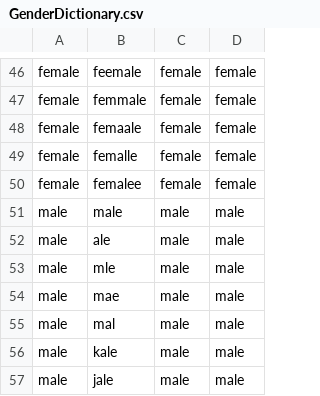
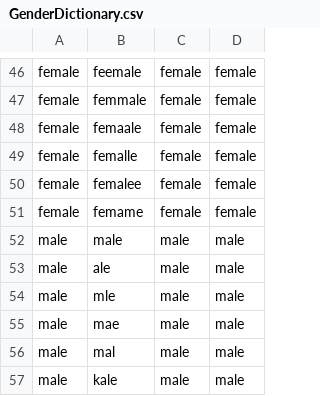
Before and after one commit to ropensci/gendercoder, a CSV file: inst/extdata/GenderDictionary.csv, drawn as a sheet; only a part is shown, gaps mark what is left out; the shorter side is filled out with more unchanged rows; the diff covers the shown part only.

Commit message:
added dictionary terms

```diff
--- a/inst/extdata/GenderDictionary.csv
+++ b/inst/extdata/GenderDictionary.csv
@@ -50,2 +50,3 @@ female,femalle,female,female
 female,femalee,female,female
+female,femame,female,female
 male,male,male,male
```
Also changed, not shown: 38 added rows elsewhere in this file.
